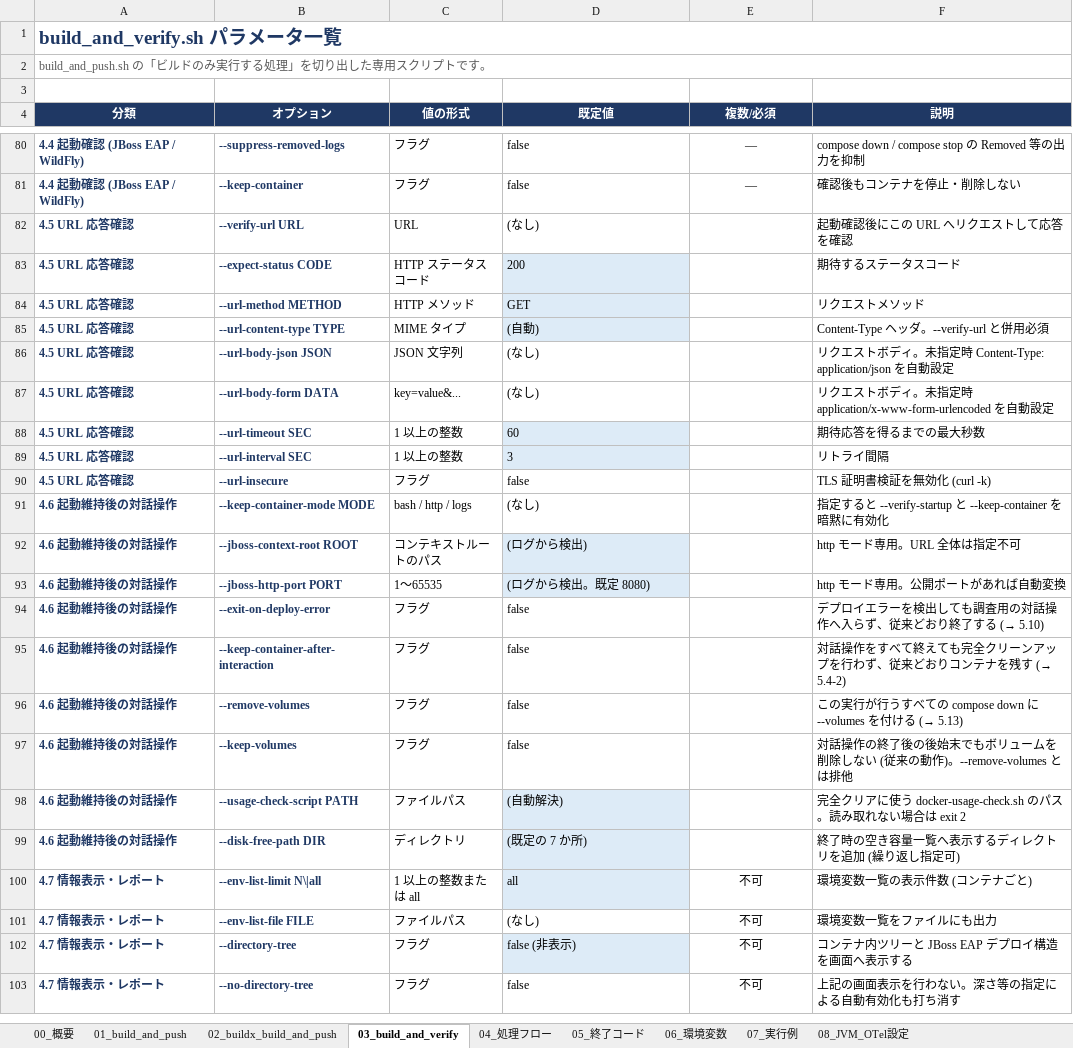
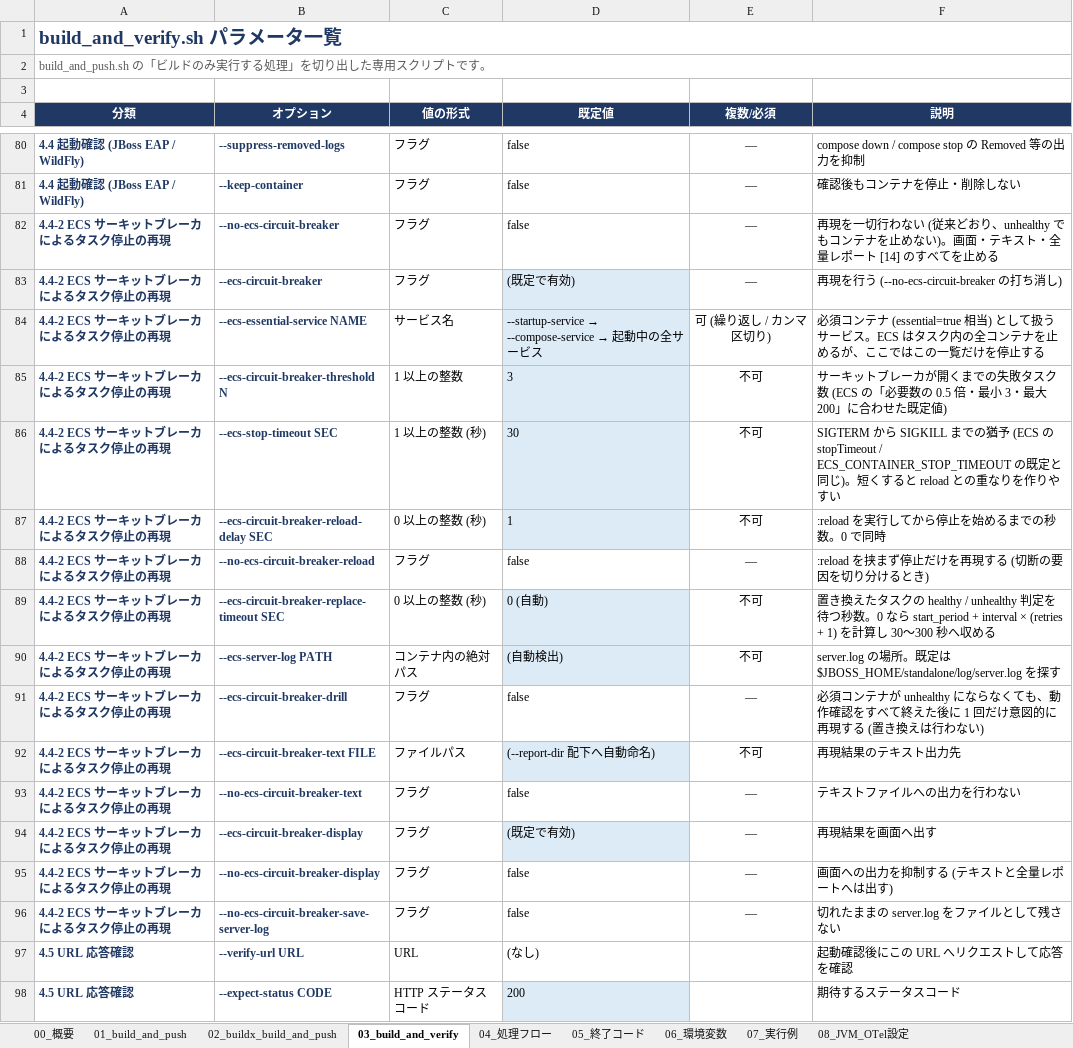
Before and after one commit to ProjectRubyRing/Container_Compose_Build_Push_v2_from_Codex, an Excel workbook: docs/scripts_reference.xlsx, sheet 03_build_and_verify, drawn as a sheet; only a part is shown, gaps mark what is left out; the shorter side is filled out with more unchanged rows; values as stored, in another font and other column widths than the file's, no borders; the diff names each change by its address in the sheet, - before the commit and + after, or states it on an @@ line.

```diff
--- a/docs/scripts_reference.xlsx (sheet 03_build_and_verify)
+++ b/docs/scripts_reference.xlsx (sheet 03_build_and_verify)
+row 82: 4.4-2 ECS サーキットブレーカによるタスク停止の再現 | --no-ecs-circuit-breaker | フラグ | false | — | 再現を一切行わない (従来どおり、unhealthy でもコンテナを止めない)。画面・テキスト・全量レポート [14] のすべてを止める
+row 83: 4.4-2 ECS サーキットブレーカによるタスク停止の再現 | --ecs-circuit-breaker | フラグ | (既定で有効) | — | 再現を行う (--no-ecs-circuit-breaker の打ち消し)
+row 84: 4.4-2 ECS サーキットブレーカによるタスク停止の再現 | --ecs-essential-service NAME | サービス名 | --startup-service → --compose-service → 起動中の全サービス | 可 (繰り返し / カンマ区切り) | 必須コンテナ (essential=true 相当) として扱うサービス。ECS はタスク内の全コンテナを止めるが、ここではこの一覧だけを停止する
+row 85: 4.4-2 ECS サーキットブレーカによるタスク停止の再現 | --ecs-circuit-breaker-threshold N | 1 以上の整数 | 3 | 不可 | サーキットブレーカが開くまでの失敗タスク数 (ECS の「必要数の 0.5 倍・最小 3・最大 200」に合わせた既定値)
+row 86: 4.4-2 ECS サーキットブレーカによるタスク停止の再現 | --ecs-stop-timeout SEC | 1 以上の整数 (秒) | 30 | 不可 | SIGTERM から SIGKILL までの猶予 (ECS の stopTimeout / ECS_CONTAINER_STOP_TIMEOUT の既定と同じ)。短くすると reload との重なりを作りやすい
+row 87: 4.4-2 ECS サーキットブレーカによるタスク停止の再現 | --ecs-circuit-breaker-reload-delay SEC | 0 以上の整数 (秒) | 1 | 不可 | :reload を実行してから停止を始めるまでの秒数。0 で同時
+row 88: 4.4-2 ECS サーキットブレーカによるタスク停止の再現 | --no-ecs-circuit-breaker-reload | フラグ | false | — | :reload を挟まず停止だけを再現する (切断の要因を切り分けるとき)
+row 89: 4.4-2 ECS サーキットブレーカによるタスク停止の再現 | --ecs-circuit-breaker-replace-timeout SEC | 0 以上の整数 (秒) | 0 (自動) | 不可 | 置き換えたタスクの healthy / unhealthy 判定を待つ秒数。0 なら start_period + interval × (retries + 1) を計算し 30〜300 秒へ収める
+row 90: 4.4-2 ECS サーキットブレーカによるタスク停止の再現 | --ecs-server-log PATH | コンテナ内の絶対パス | (自動検出) | 不可 | server.log の場所。既定は $JBOSS_HOME/standalone/log/server.log を探す
+row 91: 4.4-2 ECS サーキットブレーカによるタスク停止の再現 | --ecs-circuit-breaker-drill | フラグ | false | — | 必須コンテナが unhealthy にならなくても、動作確認をすべて終えた後に 1 回だけ意図的に再現する (置き換えは行わない)
+row 92: 4.4-2 ECS サーキットブレーカによるタスク停止の再現 | --ecs-circuit-breaker-text FILE | ファイルパス | (--report-dir 配下へ自動命名) | 不可 | 再現結果のテキスト出力先
+row 93: 4.4-2 ECS サーキットブレーカによるタスク停止の再現 | --no-ecs-circuit-breaker-text | フラグ | false | — | テキストファイルへの出力を行わない
+row 94: 4.4-2 ECS サーキットブレーカによるタスク停止の再現 | --ecs-circuit-breaker-display | フラグ | (既定で有効) | — | 再現結果を画面へ出す
+row 95: 4.4-2 ECS サーキットブレーカによるタスク停止の再現 | --no-ecs-circuit-breaker-display | フラグ | false | — | 画面への出力を抑制する (テキストと全量レポートへは出す)
+row 96: 4.4-2 ECS サーキットブレーカによるタスク停止の再現 | --no-ecs-circuit-breaker-save-server-log | フラグ | false | — | 切れたままの server.log をファイルとして残さない
```
Also changed, not shown: sheet 07_実行例, sheet 00_概要, docs/build_and_verify_guide.xlsx, 11 other files.
